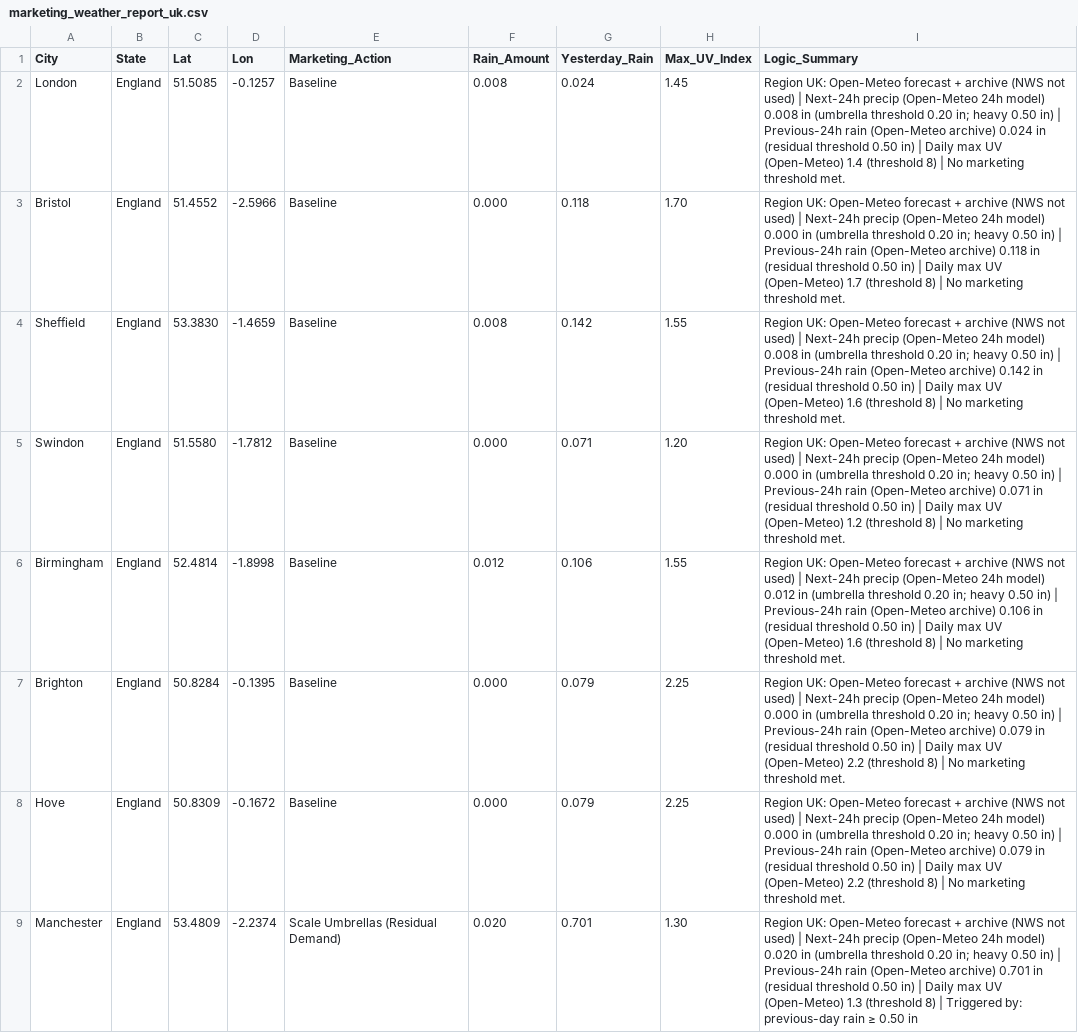
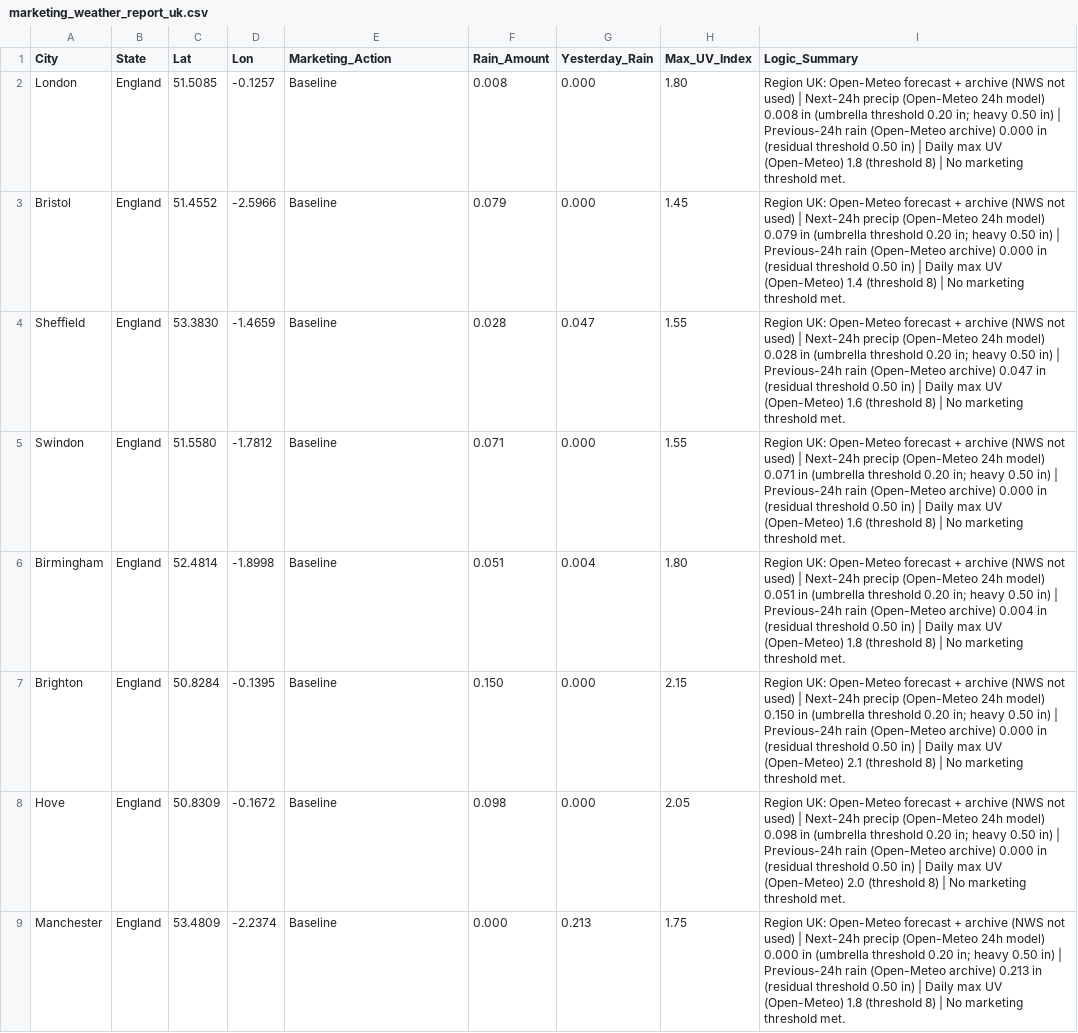
Before and after one commit to WeathermanInc/marketing-weather-engine, a CSV file: marketing_weather_report_uk.csv, drawn as a sheet; only a part is shown; the diff covers the shown part only; the diff names each change by its address in the sheet, - before the commit and + after, or states it on an @@ line.

```diff
--- a/marketing_weather_report_uk.csv
+++ b/marketing_weather_report_uk.csv
-G2 (Yesterday_Rain): 0.024
+G2 (Yesterday_Rain): 0.000
-H2 (Max_UV_Index): 1.45
+H2 (Max_UV_Index): 1.80
-I2 (Logic_Summary): …(Open-Meteo archive) 0.024 in (residual threshold 0.50 in) | Daily max UV (Open-Meteo) 1.4 (threshold 8)…
+I2 (Logic_Summary): …(Open-Meteo archive) 0.000 in (residual threshold 0.50 in) | Daily max UV (Open-Meteo) 1.8 (threshold 8)…
-F3 (Rain_Amount): 0.000
+F3 (Rain_Amount): 0.079
-G3 (Yesterday_Rain): 0.118
+G3 (Yesterday_Rain): 0.000
-H3 (Max_UV_Index): 1.70
+H3 (Max_UV_Index): 1.45
-I3 (Logic_Summary): …24h model) 0.000 in (umbrella threshold 0.20 in; heavy 0.50 in) | Previous-24h rain (Open-Meteo archive) 0.118 in (residual threshold 0.50 in) | Daily max UV (Open-Meteo) 1.7 (threshold 8)…
+I3 (Logic_Summary): …24h model) 0.079 in (umbrella threshold 0.20 in; heavy 0.50 in) | Previous-24h rain (Open-Meteo archive) 0.000 in (residual threshold 0.50 in) | Daily max UV (Open-Meteo) 1.4 (threshold 8)…
-F4 (Rain_Amount): 0.008
+F4 (Rain_Amount): 0.028
-G4 (Yesterday_Rain): 0.142
+G4 (Yesterday_Rain): 0.047
-I4 (Logic_Summary): …24h model) 0.008 in (umbrella threshold 0.20 in; heavy 0.50 in) | Previous-24h rain (Open-Meteo archive) 0.142 in (residual…
+I4 (Logic_Summary): …24h model) 0.028 in (umbrella threshold 0.20 in; heavy 0.50 in) | Previous-24h rain (Open-Meteo archive) 0.047 in (residual…
-F5 (Rain_Amount): 0.000
+F5 (Rain_Amount): 0.071
-G5 (Yesterday_Rain): 0.071
+G5 (Yesterday_Rain): 0.000
-H5 (Max_UV_Index): 1.20
+H5 (Max_UV_Index): 1.55
-I5 (Logic_Summary): …24h model) 0.000 in (umbrella threshold 0.20 in; heavy 0.50 in) | Previous-24h rain (Open-Meteo archive) 0.071 in (residual threshold 0.50 in) | Daily max UV (Open-Meteo) 1.2 (threshold 8)…
+I5 (Logic_Summary): …24h model) 0.071 in (umbrella threshold 0.20 in; heavy 0.50 in) | Previous-24h rain (Open-Meteo archive) 0.000 in (residual threshold 0.50 in) | Daily max UV (Open-Meteo) 1.6 (threshold 8)…
-F6 (Rain_Amount): 0.012
+F6 (Rain_Amount): 0.051
-G6 (Yesterday_Rain): 0.106
+G6 (Yesterday_Rain): 0.004
-H6 (Max_UV_Index): 1.55
+H6 (Max_UV_Index): 1.80
-I6 (Logic_Summary): …24h model) 0.012 in (umbrella threshold 0.20 in; heavy 0.50 in) | Previous-24h rain (Open-Meteo archive) 0.106 in (residual threshold 0.50 in) | Daily max UV (Open-Meteo) 1.6 (threshold 8)…
+I6 (Logic_Summary): …24h model) 0.051 in (umbrella threshold 0.20 in; heavy 0.50 in) | Previous-24h rain (Open-Meteo archive) 0.004 in (residual threshold 0.50 in) | Daily max UV (Open-Meteo) 1.8 (threshold 8)…
-F7 (Rain_Amount): 0.000
+F7 (Rain_Amount): 0.150
-G7:G8 (Yesterday_Rain): 0.079
+G7:G8 (Yesterday_Rain): 0.000
-H7 (Max_UV_Index): 2.25
+H7 (Max_UV_Index): 2.15
-I7 (Logic_Summary): …24h model) 0.000 in (umbrella threshold 0.20 in; heavy 0.50 in) | Previous-24h rain (Open-Meteo archive) 0.079 in (residual threshold 0.50 in) | Daily max UV (Open-Meteo) 2.2 (threshold 8)…
+I7 (Logic_Summary): …24h model) 0.150 in (umbrella threshold 0.20 in; heavy 0.50 in) | Previous-24h rain (Open-Meteo archive) 0.000 in (residual threshold 0.50 in) | Daily max UV (Open-Meteo) 2.1 (threshold 8)…
-F8 (Rain_Amount): 0.000
+F8 (Rain_Amount): 0.098
-H8 (Max_UV_Index): 2.25
+H8 (Max_UV_Index): 2.05
-I8 (Logic_Summary): …24h model) 0.000 in (umbrella threshold 0.20 in; heavy 0.50 in) | Previous-24h rain (Open-Meteo archive) 0.079 in (residual threshold 0.50 in) | Daily max UV (Open-Meteo) 2.2 (threshold 8)…
+I8 (Logic_Summary): …24h model) 0.098 in (umbrella threshold 0.20 in; heavy 0.50 in) | Previous-24h rain (Open-Meteo archive) 0.000 in (residual threshold 0.50 in) | Daily max UV (Open-Meteo) 2.0 (threshold 8)…
-E9 (Marketing_Action): Scale Umbrellas (Residual Demand)
+E9 (Marketing_Action): Baseline
-F9 (Rain_Amount): 0.020
+F9 (Rain_Amount): 0.000
-G9 (Yesterday_Rain): 0.701
+G9 (Yesterday_Rain): 0.213
-H9 (Max_UV_Index): 1.30
+H9 (Max_UV_Index): 1.75
-I9 (Logic_Summary): …24h model) 0.020 in (umbrella threshold 0.20 in; heavy 0.50 in) | Previous-24h rain (Open-Meteo archive) 0.701 in (residual threshold 0.50 in) | Daily max UV (Open-Meteo) 1.3 (threshold 8) | Triggered by: previous-day rain ≥ 0.50 in
+I9 (Logic_Summary): …24h model) 0.000 in (umbrella threshold 0.20 in; heavy 0.50 in) | Previous-24h rain (Open-Meteo archive) 0.213 in (residual threshold 0.50 in) | Daily max UV (Open-Meteo) 1.8 (threshold 8) | No marketing threshold met.
```
Also changed, not shown: 89 edited cells elsewhere in this file, marketing_weather_report_can.csv, marketing_weather_report_us.csv.
